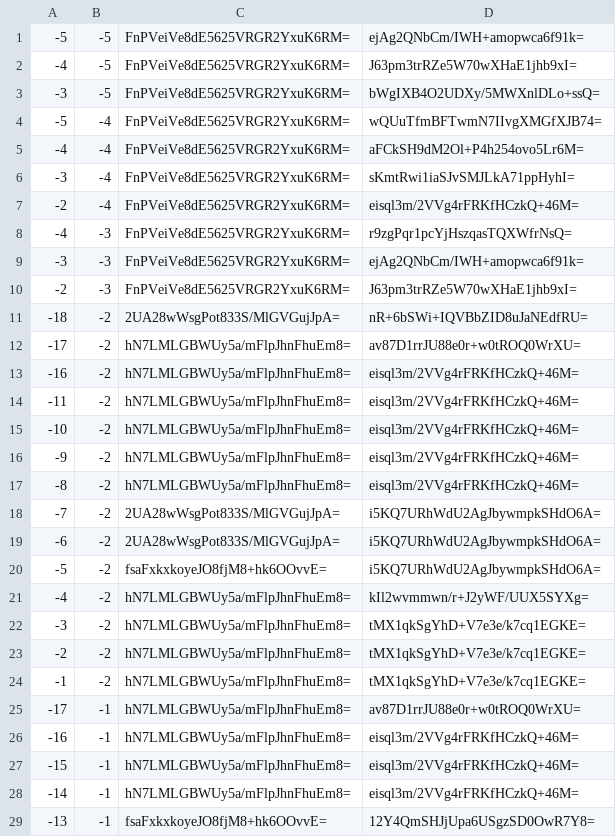
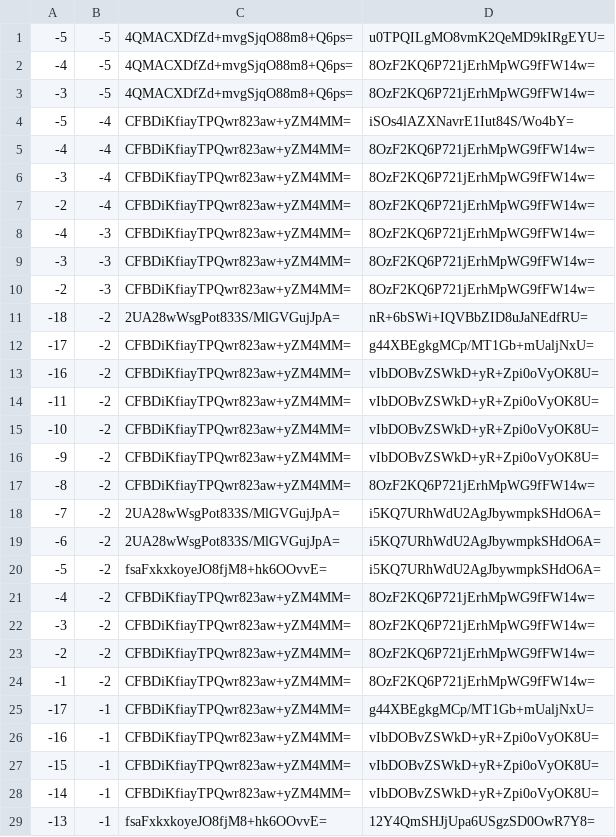
Before and after one commit to counterfitninja/chilled-end, a CSV file: tiles/zoom.-1/metadata/k.-1.-1.csv, drawn as a sheet; only a part is shown; the diff covers the shown part only.

```diff
--- a/tiles/zoom.-1/metadata/k.-1.-1.csv
+++ b/tiles/zoom.-1/metadata/k.-1.-1.csv
@@ -1,18 +1,18 @@
--5,-5,FnPVeiVe8dE5625VRGR2YxuK6RM=,ejAg2QNbCm/IWH+amopwca6f91k=
--4,-5,FnPVeiVe8dE5625VRGR2YxuK6RM=,J63pm3trRZe5W70wXHaE1jhb9xI=
--3,-5,FnPVeiVe8dE5625VRGR2YxuK6RM=,bWgIXB4O2UDXy/5MWXnlDLo+ssQ=
--5,-4,FnPVeiVe8dE5625VRGR2YxuK6RM=,wQUuTfmBFTwmN7IIvgXMGfXJB74=
--4,-4,FnPVeiVe8dE5625VRGR2YxuK6RM=,aFCkSH9dM2Ol+P4h254ovo5Lr6M=
--3,-4,FnPVeiVe8dE5625VRGR2YxuK6RM=,sKmtRwi1iaSJvSMJLkA71ppHyhI=
--2,-4,FnPVeiVe8dE5625VRGR2YxuK6RM=,eisql3m/2VVg4rFRKfHCzkQ+46M=
--4,-3,FnPVeiVe8dE5625VRGR2YxuK6RM=,r9zgPqr1pcYjHszqasTQXWfrNsQ=
--3,-3,FnPVeiVe8dE5625VRGR2YxuK6RM=,ejAg2QNbCm/IWH+amopwca6f91k=
--2,-3,FnPVeiVe8dE5625VRGR2YxuK6RM=,J63pm3trRZe5W70wXHaE1jhb9xI=
+-5,-5,4QMACXDfZd+mvgSjqO88m8+Q6ps=,u0TPQILgMO8vmK2QeMD9kIRgEYU=
+-4,-5,4QMACXDfZd+mvgSjqO88m8+Q6ps=,8OzF2KQ6P721jErhMpWG9fFW14w=
+-3,-5,4QMACXDfZd+mvgSjqO88m8+Q6ps=,8OzF2KQ6P721jErhMpWG9fFW14w=
+-5,-4,CFBDiKfiayTPQwr823aw+yZM4MM=,iSOs4lAZXNavrE1Iut84S/Wo4bY=
+-4,-4,CFBDiKfiayTPQwr823aw+yZM4MM=,8OzF2KQ6P721jErhMpWG9fFW14w=
+-3,-4,CFBDiKfiayTPQwr823aw+yZM4MM=,8OzF2KQ6P721jErhMpWG9fFW14w=
+-2,-4,CFBDiKfiayTPQwr823aw+yZM4MM=,8OzF2KQ6P721jErhMpWG9fFW14w=
+-4,-3,CFBDiKfiayTPQwr823aw+yZM4MM=,8OzF2KQ6P721jErhMpWG9fFW14w=
+-3,-3,CFBDiKfiayTPQwr823aw+yZM4MM=,8OzF2KQ6P721jErhMpWG9fFW14w=
+-2,-3,CFBDiKfiayTPQwr823aw+yZM4MM=,8OzF2KQ6P721jErhMpWG9fFW14w=
 -18,-2,2UA28wWsgPot833S/MlGVGujJpA=,nR+6bSWi+IQVBbZID8uJaNEdfRU=
--17,-2,hN7LMLGBWUy5a/mFlpJhnFhuEm8=,av87D1rrJU88e0r+w0tROQ0WrXU=
--16,-2,hN7LMLGBWUy5a/mFlpJhnFhuEm8=,eisql3m/2VVg4rFRKfHCzkQ+46M=
--11,-2,hN7LMLGBWUy5a/mFlpJhnFhuEm8=,eisql3m/2VVg4rFRKfHCzkQ+46M=
--10,-2,hN7LMLGBWUy5a/mFlpJhnFhuEm8=,eisql3m/2VVg4rFRKfHCzkQ+46M=
--9,-2,hN7LMLGBWUy5a/mFlpJhnFhuEm8=,eisql3m/2VVg4rFRKfHCzkQ+46M=
--8,-2,hN7LMLGBWUy5a/mFlpJhnFhuEm8=,eisql3m/2VVg4rFRKfHCzkQ+46M=
+-17,-2,CFBDiKfiayTPQwr823aw+yZM4MM=,g44XBEgkgMCp/MT1Gb+mUaljNxU=
+-16,-2,CFBDiKfiayTPQwr823aw+yZM4MM=,vIbDOBvZSWkD+yR+Zpi0oVyOK8U=
+-11,-2,CFBDiKfiayTPQwr823aw+yZM4MM=,vIbDOBvZSWkD+yR+Zpi0oVyOK8U=
+-10,-2,CFBDiKfiayTPQwr823aw+yZM4MM=,vIbDOBvZSWkD+yR+Zpi0oVyOK8U=
+-9,-2,CFBDiKfiayTPQwr823aw+yZM4MM=,vIbDOBvZSWkD+yR+Zpi0oVyOK8U=
+-8,-2,CFBDiKfiayTPQwr823aw+yZM4MM=,8OzF2KQ6P721jErhMpWG9fFW14w=
 -7,-2,2UA28wWsgPot833S/MlGVGujJpA=,i5KQ7URhWdU2AgJbywmpkSHdO6A=
@@ -20,10 +20,10 @@
 -5,-2,fsaFxkxkoyeJO8fjM8+hk6OOvvE=,i5KQ7URhWdU2AgJbywmpkSHdO6A=
--4,-2,hN7LMLGBWUy5a/mFlpJhnFhuEm8=,kIl2wvmmwn/r+J2yWF/UUX5SYXg=
--3,-2,hN7LMLGBWUy5a/mFlpJhnFhuEm8=,tMX1qkSgYhD+V7e3e/k7cq1EGKE=
--2,-2,hN7LMLGBWUy5a/mFlpJhnFhuEm8=,tMX1qkSgYhD+V7e3e/k7cq1EGKE=
--1,-2,hN7LMLGBWUy5a/mFlpJhnFhuEm8=,tMX1qkSgYhD+V7e3e/k7cq1EGKE=
--17,-1,hN7LMLGBWUy5a/mFlpJhnFhuEm8=,av87D1rrJU88e0r+w0tROQ0WrXU=
--16,-1,hN7LMLGBWUy5a/mFlpJhnFhuEm8=,eisql3m/2VVg4rFRKfHCzkQ+46M=
--15,-1,hN7LMLGBWUy5a/mFlpJhnFhuEm8=,eisql3m/2VVg4rFRKfHCzkQ+46M=
--14,-1,hN7LMLGBWUy5a/mFlpJhnFhuEm8=,eisql3m/2VVg4rFRKfHCzkQ+46M=
+-4,-2,CFBDiKfiayTPQwr823aw+yZM4MM=,8OzF2KQ6P721jErhMpWG9fFW14w=
+-3,-2,CFBDiKfiayTPQwr823aw+yZM4MM=,8OzF2KQ6P721jErhMpWG9fFW14w=
+-2,-2,CFBDiKfiayTPQwr823aw+yZM4MM=,8OzF2KQ6P721jErhMpWG9fFW14w=
+-1,-2,CFBDiKfiayTPQwr823aw+yZM4MM=,8OzF2KQ6P721jErhMpWG9fFW14w=
+-17,-1,CFBDiKfiayTPQwr823aw+yZM4MM=,g44XBEgkgMCp/MT1Gb+mUaljNxU=
+-16,-1,CFBDiKfiayTPQwr823aw+yZM4MM=,vIbDOBvZSWkD+yR+Zpi0oVyOK8U=
+-15,-1,CFBDiKfiayTPQwr823aw+yZM4MM=,vIbDOBvZSWkD+yR+Zpi0oVyOK8U=
+-14,-1,CFBDiKfiayTPQwr823aw+yZM4MM=,vIbDOBvZSWkD+yR+Zpi0oVyOK8U=
 -13,-1,fsaFxkxkoyeJO8fjM8+hk6OOvvE=,12Y4QmSHJjUpa6USgzSD0OwR7Y8=
```
Also changed, not shown: 36 edited cells elsewhere in this file, tiles/zoom.-1/metadata/k.-1.0.csv, tiles/zoom.-1/metadata/k.0.-1.csv, 32 other files.
